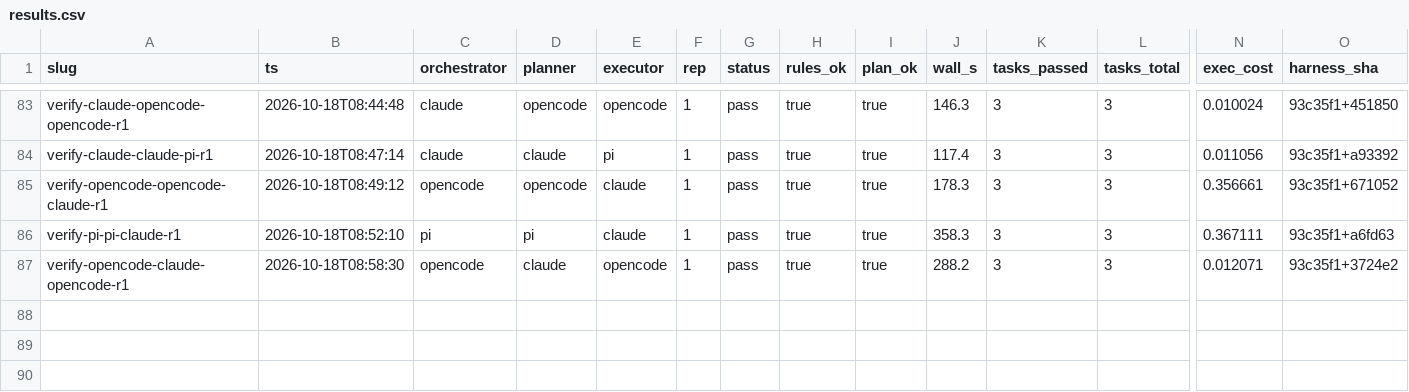
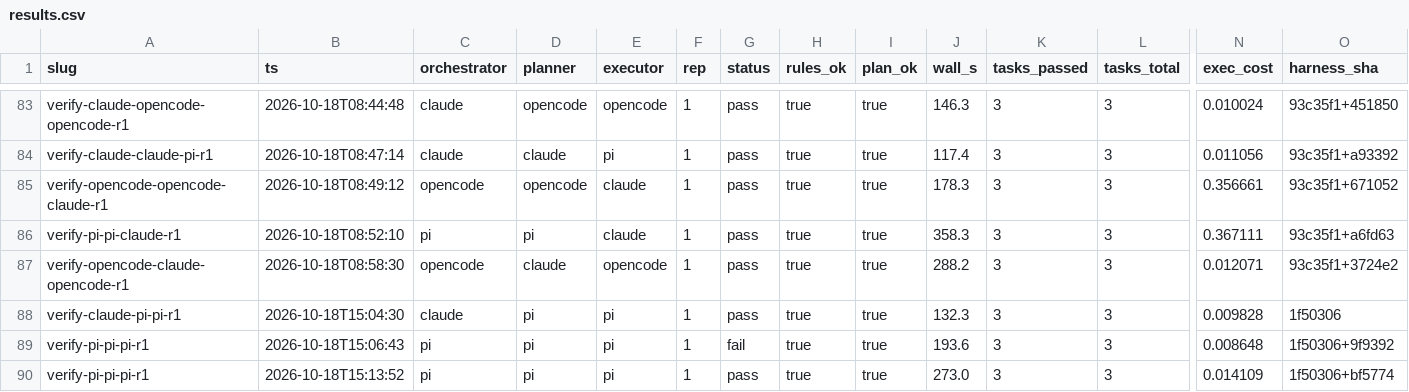
Before and after one commit to UfozDelta/ufoz-harness, a CSV file: bench/verify/results.csv, drawn as a sheet; only a part is shown, gaps mark what is left out; rows hold the shown columns only; the diff names each change by its address in the sheet, - before the commit and + after, or states it on an @@ line.

Commit message:
verify-bench: record post-metrics matrix rows

```diff
--- a/bench/verify/results.csv
+++ b/bench/verify/results.csv
+row 88: verify-claude-pi-pi-r1 | 2026-10-18T15:04:30 | claude | pi | pi | 1 | pass | true | true | 132.3 | 3 | 3 | 0.009828 | 1f50306
+row 89: verify-pi-pi-pi-r1 | 2026-10-18T15:06:43 | pi | pi | pi | 1 | fail | true | true | 193.6 | 3 | 3 | 0.008648 | 1f50306+9f9392
+row 90: verify-pi-pi-pi-r1 | 2026-10-18T15:13:52 | pi | pi | pi | 1 | pass | true | true | 273.0 | 3 | 3 | 0.014109 | 1f50306+bf5774
```
Also changed, not shown: 4 other files.
